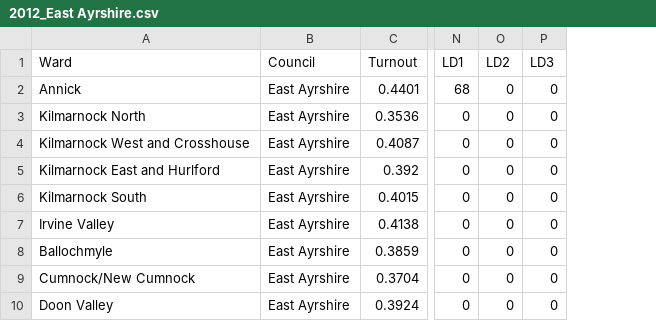
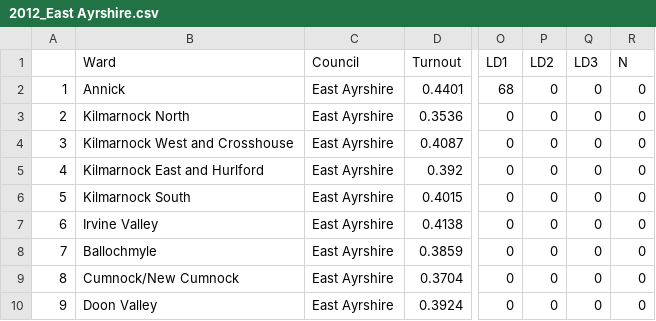
Before and after one commit to mm0hgw/electoral-analysis, a CSV file: old/2012_East Ayrshire.csv, drawn as a sheet; only a part is shown, gaps mark what is left out; the diff names each change by its address in the sheet, - before the commit and + after, or states it on an @@ line.

```diff
--- a/old/2012_East Ayrshire.csv
+++ b/old/2012_East Ayrshire.csv
+column A, rows 2-10: 1 | 2 | 3 | 4 | 5 | 6 | 7 | 8 | 9
+column R (N), rows 2-10: all 0
```
Also changed, not shown: old/SIR2014.csv, 2 other files.
